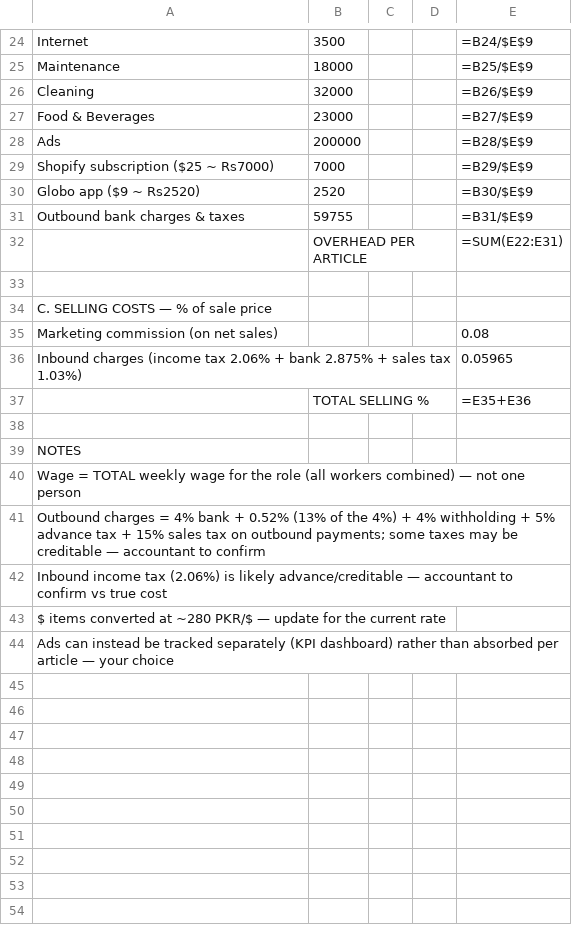
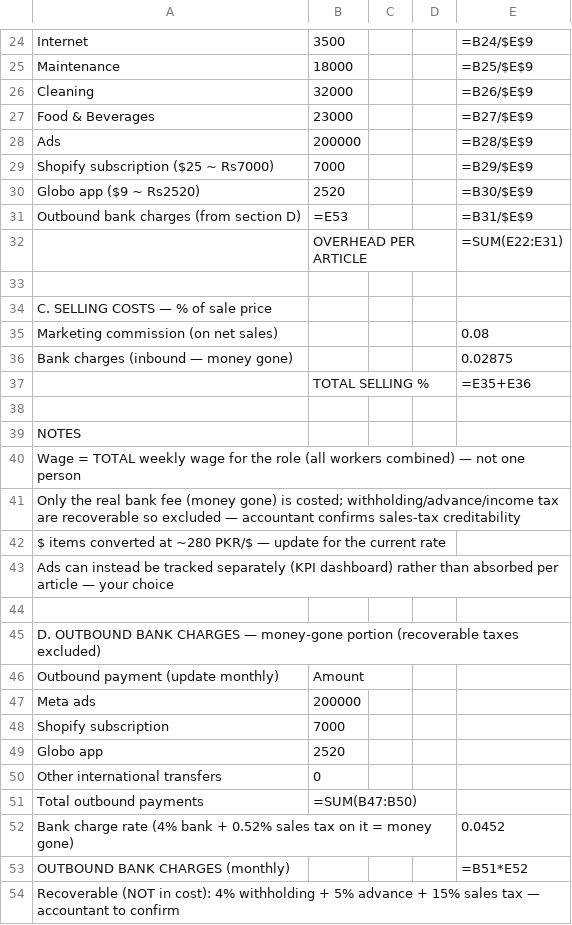
Before and after one commit to celinaarif9-oss/Celina-Arif, a CSV file: finance/costing/labour-overhead-setup.csv, drawn as a sheet; only a part is shown, gaps mark what is left out.

```diff
--- a/finance/costing/labour-overhead-setup.csv
+++ b/finance/costing/labour-overhead-setup.csv
@@ -30,3 +30,3 @@ Shopify subscription ($25 ~ Rs7000),7000,,,=B29/$E$9
 Globo app ($9 ~ Rs2520),2520,,,=B30/$E$9
-Outbound bank charges & taxes,59755,,,=B31/$E$9
+Outbound bank charges (from section D),=E53,,,=B31/$E$9
 ,OVERHEAD PER ARTICLE,,,=SUM(E22:E31)
@@ -35,3 +35,3 @@ C. SELLING COSTS — % of sale price,,,,
 Marketing commission (on net sales),,,,0.08
-Inbound charges (income tax 2.06% + bank 2.875% + sales tax 1.03%),,,,0.05965
+Bank charges (inbound — money gone),,,,0.02875
 ,TOTAL SELLING %,,,=E35+E36
@@ -40,5 +40,15 @@ NOTES,,,,
 Wage = TOTAL weekly wage for the role (all workers combined) — not one person,,,,
-Outbound charges = 4% bank + 0.52% (13% of the 4%) + 4% withholding + 5% advance tax + 15% sales tax on outbound payments; some taxes may be creditable — accountant to confirm,,,,
-Inbound income tax (2.06%) is likely advance/creditable — accountant to confirm vs true cost,,,,
+Only the real bank fee (money gone) is costed; withholding/advance/income tax are recoverable so excluded — accountant confirms sales-tax creditability,,,,
 $ items converted at ~280 PKR/$ — update for the current rate,,,,
 Ads can instead be tracked separately (KPI dashboard) rather than absorbed per article — your choice,,,,
+,,,,
+D. OUTBOUND BANK CHARGES — money-gone portion (recoverable taxes excluded),,,,
+Outbound payment (update monthly),Amount,,,
+Meta ads,200000,,,
+Shopify subscription,7000,,,
+Globo app,2520,,,
+Other international transfers,0,,,
+Total outbound payments,=SUM(B47:B50),,,
+Bank charge rate (4% bank + 0.52% sales tax on it = money gone),,,,0.0452
+OUTBOUND BANK CHARGES (monthly),,,,=B51*E52
+Recoverable (NOT in cost): 4% withholding + 5% advance + 15% sales tax — accountant to confirm,,,,
```
Also changed, not shown: finance/costing/cost-card-template.csv.
